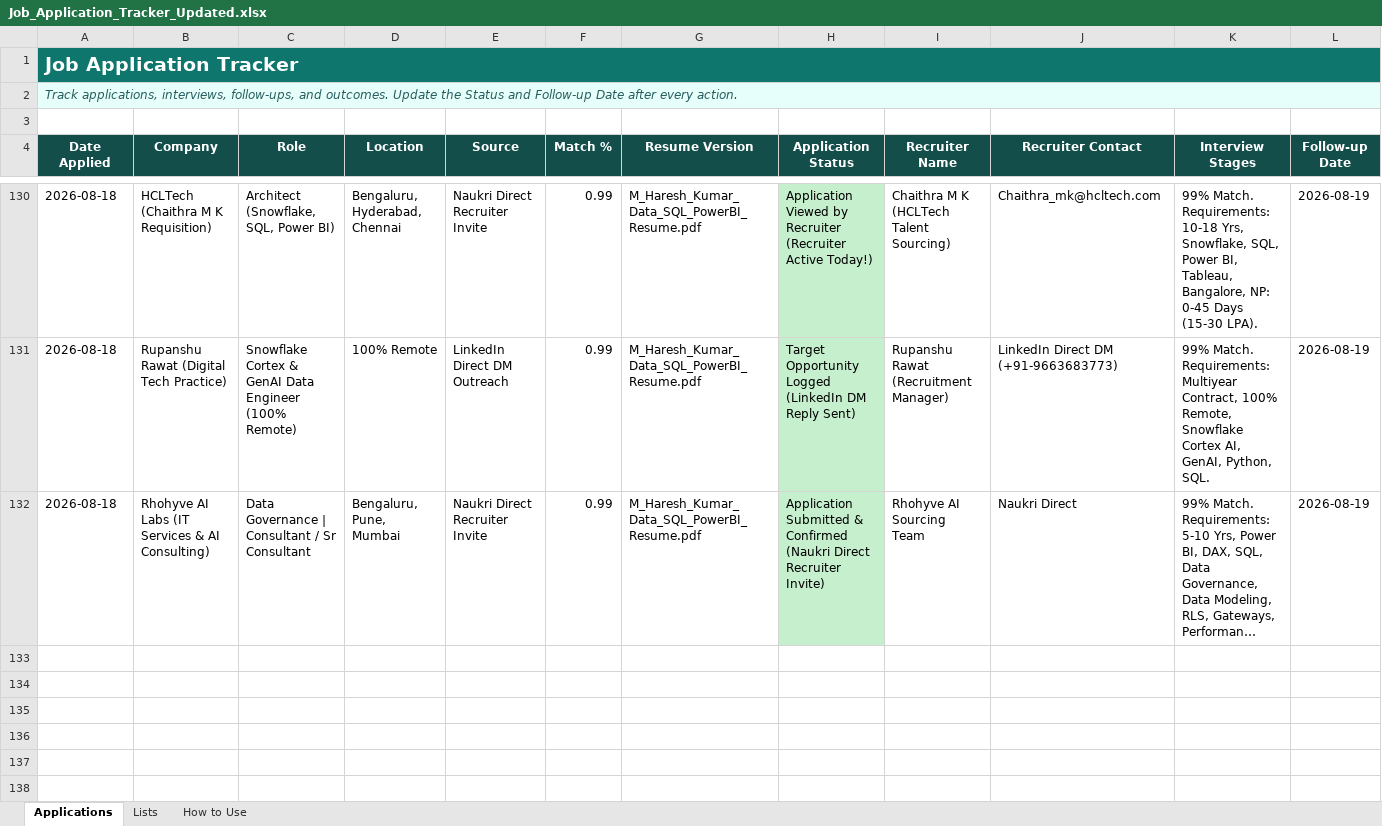
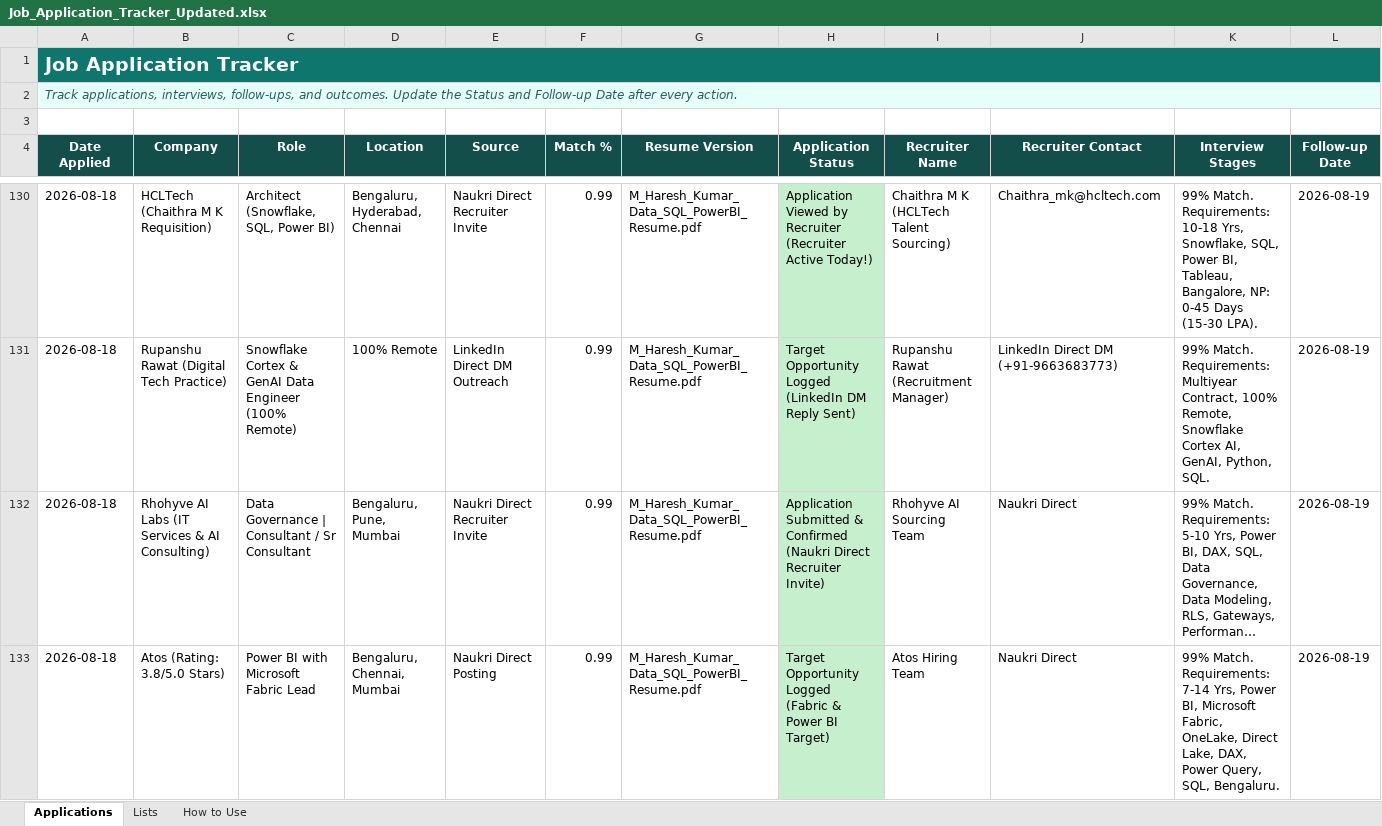
Before and after one commit to LeadGenData/M_Haresh_Kumar, an Excel workbook: Job_Application_Tracker_Updated.xlsx, sheet Applications, drawn as a sheet; only a part is shown, gaps mark what is left out; long unchanged cells end in …; values as stored, in another font and other column widths than the file's, no borders; conditional formats and table styles not drawn; rows hold the shown columns only; the diff names each change by its address in the sheet, - before the commit and + after, or states it on an @@ line.

Commit message:
Tuesday Aug 18: Logged Atos Power BI & Microsoft Fabric Lead (Row 133) - Bangalore Direct Target

```diff
--- a/Job_Application_Tracker_Updated.xlsx (sheet Applications)
+++ b/Job_Application_Tracker_Updated.xlsx (sheet Applications)
+row 133: 2026-08-18 | Atos (Rating: 3.8/5.0 Stars) | Power BI with Microsoft Fabric Lead | Bengaluru, Chennai, Mumbai | Naukri Direct Posting | 0.99 | M_Haresh_Kumar_Data_SQL_PowerBI_Resume.pdf | Target Opportunity Logged (Fabric & Power BI Target) | Atos Hiring Team | Naukri Direct | 99% Match. Requirements: 7-14 Yrs, Power BI, Microsoft Fabric, OneLake, Direct Lake, DAX, Power Query, SQL, Bengaluru. | 2026-08-19
```
